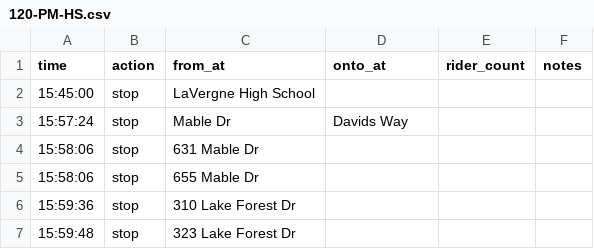
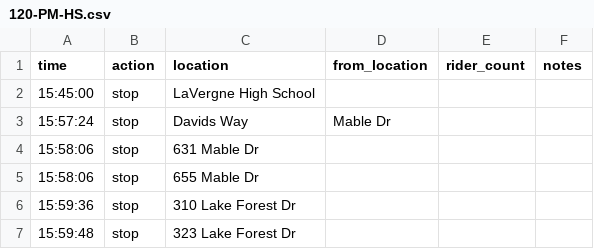
Before and after one commit to pixeldrift/ShortStop, a CSV file: public/data/120-PM-HS.csv, drawn as a sheet; the diff names each change by its address in the sheet, - before the commit and + after, or states it on an @@ line.

```diff
--- a/public/data/120-PM-HS.csv
+++ b/public/data/120-PM-HS.csv
-C1: from_at
+C1: location
-D1: onto_at
+D1: from_location
-C3 (location): Mable Dr
+C3 (location): Davids Way
-D3 (from_location): Davids Way
+D3 (from_location): Mable Dr
```
Also changed, not shown: public/data/120-AM-EL.csv, public/data/120-AM-HS.csv, 24 other files.
